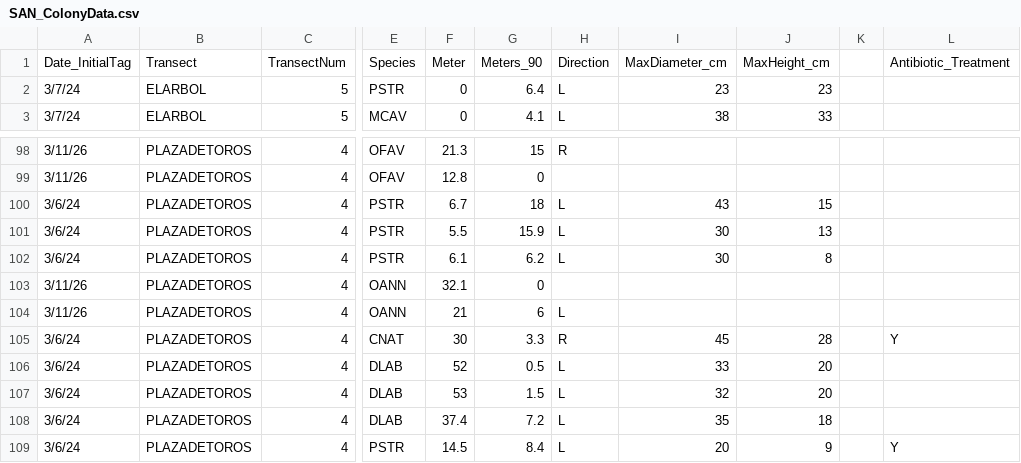
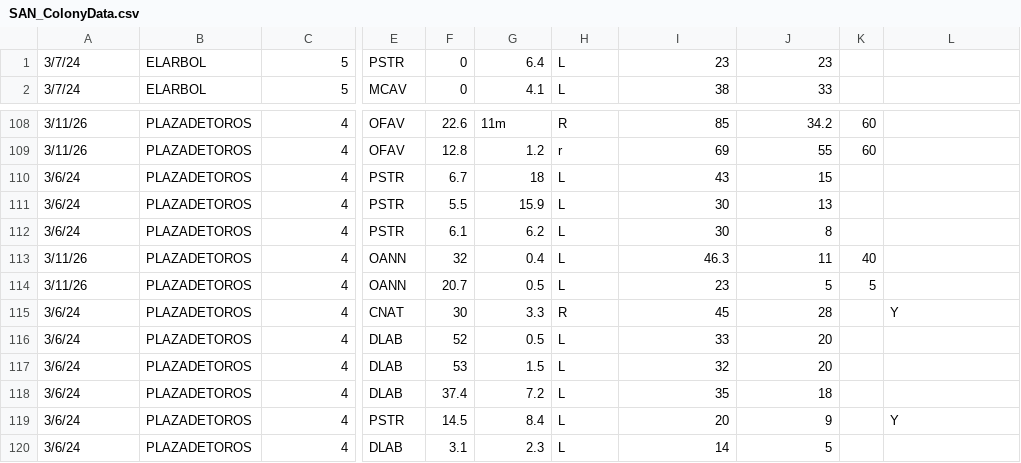
Before and after one commit to GWLab-UML/SAN_CORDAP, a CSV file: Sample_Data/SAN_ColonyData.csv, drawn as a sheet; only a part is shown, gaps mark what is left out; the shorter side is filled out with more unchanged rows; addresses are those after the commit; the diff covers the shown part only; the diff names each change by its address in the sheet, - before the commit and + after, or states it on an @@ line.

```diff
--- a/Sample_Data/SAN_ColonyData.csv
+++ b/Sample_Data/SAN_ColonyData.csv
@@ row 1 moved to row 213: Date_InitialTag @@
-F108: 21.3
+F108: 22.6
-G108: 15
+G108: 11m
-I108: (empty)
+I108: 85
-J108: (empty)
+J108: 34.2
-K108:K109: (empty)
+K108:K109: 60
-G109: 0
+G109: 1.2
-H109: (empty)
+H109: r
-I109: (empty)
+I109: 69
-J109: (empty)
+J109: 55
-F113: 32.1
+F113: 32
-G113: 0
+G113: 0.4
-H113: (empty)
+H113: L
-I113: (empty)
+I113: 46.3
-J113: (empty)
+J113: 11
-K113: (empty)
+K113: 40
-F114: 21
+F114: 20.7
-G114: 6
+G114: 0.5
-I114: (empty)
+I114: 23
-J114: (empty)
+J114: 5
-K114: (empty)
+K114: 5
```
Also changed, not shown: 1 added row, 1 removed row, 24 moved rows and 38 edited cells elsewhere in this file.
